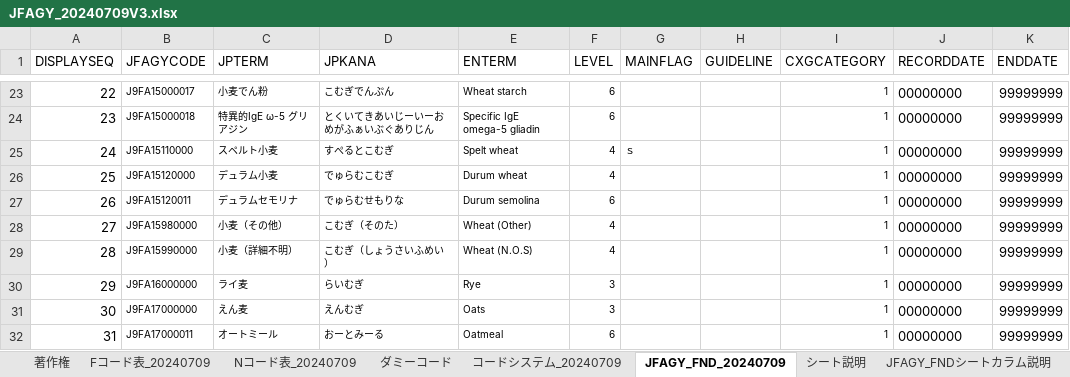
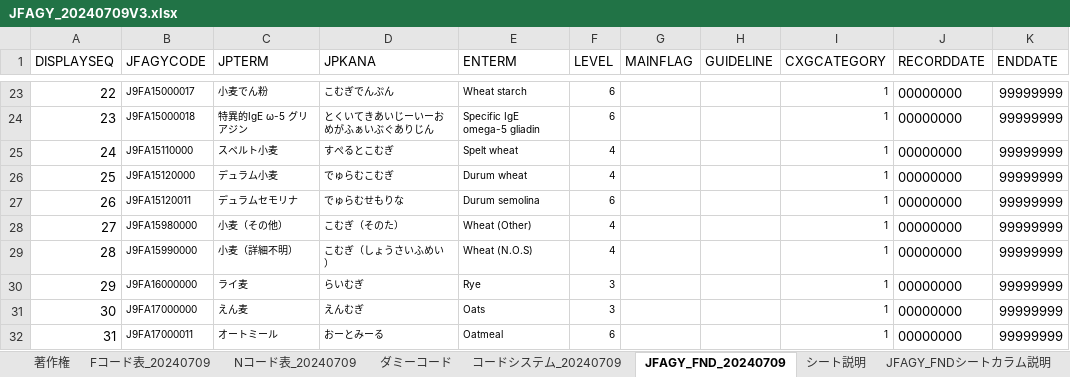
Before and after one commit to jami-fhir-jp-wg/JFAGY, an Excel workbook: download_files/JFAGY_20240709V3.xlsx, sheet JFAGY_FND_20240709, drawn as a sheet; only a part is shown, gaps mark what is left out; values as stored, in another font and other column widths than the file's, no borders; the diff names each change by its address in the sheet, - before the commit and + after, or states it on an @@ line.

```diff
--- a/download_files/JFAGY_20240709V3.xlsx (sheet JFAGY_FND_20240709)
+++ b/download_files/JFAGY_20240709V3.xlsx (sheet JFAGY_FND_20240709)
-G25 (MAINFLAG): ｓ
+G25 (MAINFLAG): (empty)
```
Also changed, not shown: 6 other files.
